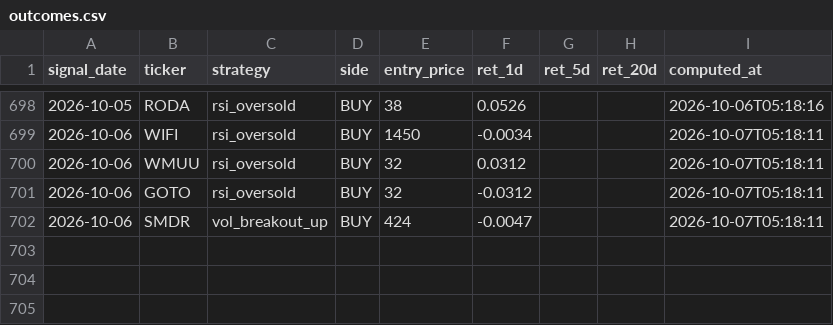
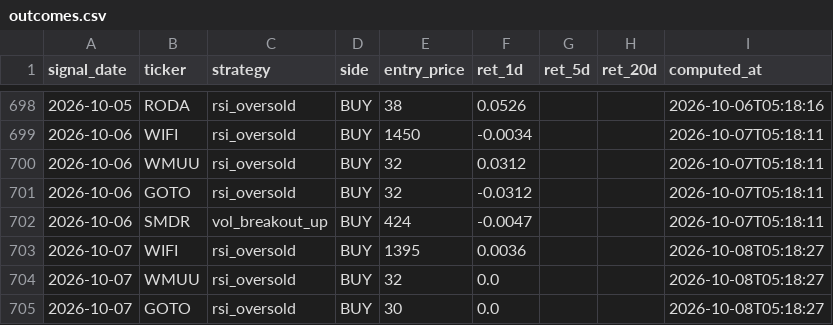
Before and after one commit to yazqe/idx-signals, a CSV file: outcomes.csv, drawn as a sheet; only a part is shown, gaps mark what is left out.

```diff
--- a/outcomes.csv
+++ b/outcomes.csv
@@ -702 +702,4 @@ signal_date,ticker,strategy,side,entry_price,ret_1d,ret_5d,ret_20d,computed_at
 2026-10-06,SMDR,vol_breakout_up,BUY,424,-0.0047,,,2026-10-07T05:18:11
+2026-10-07,WIFI,rsi_oversold,BUY,1395,0.0036,,,2026-10-08T05:18:27
+2026-10-07,WMUU,rsi_oversold,BUY,32,0.0,,,2026-10-08T05:18:27
+2026-10-07,GOTO,rsi_oversold,BUY,30,0.0,,,2026-10-08T05:18:27
```
Also changed, not shown: 8 other files.
